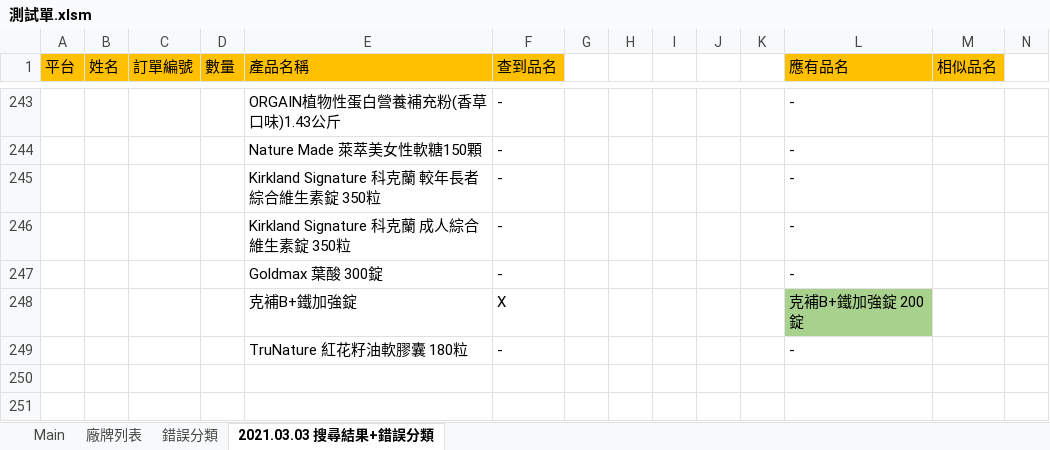
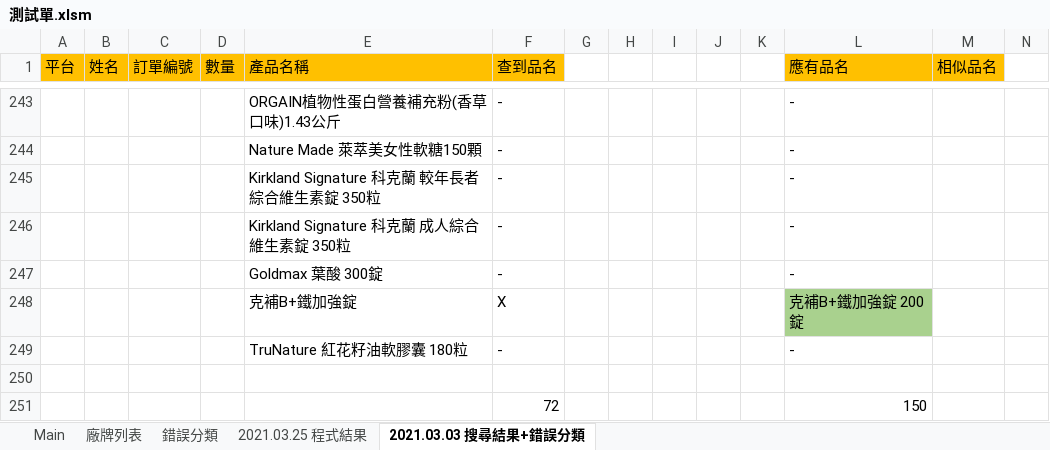
Before and after one commit to FractaIism/Hsinchu-Find-Stocks, an Excel workbook: 測試單.xlsm, sheet 2021.03.03 搜尋結果+錯誤分類, drawn as a sheet; only a part is shown, gaps mark what is left out; values as stored, in another font and other column widths than the file's, no borders; charts and pictures not drawn; rows hold the shown columns only; the diff names each change by its address in the sheet, - before the commit and + after, or states it on an @@ line.

```diff
--- a/測試單.xlsm (sheet 2021.03.03 搜尋結果+錯誤分類)
+++ b/測試單.xlsm (sheet 2021.03.03 搜尋結果+錯誤分類)
+sheet tab: 2021.03.25 程式結果
+row 250: (empty)
+row 251:  |  |  |  |  | 72 |  |  |  |  |  | 150
```
Also changed, not shown: sheet Main, charts or pictures, 4 other files.
